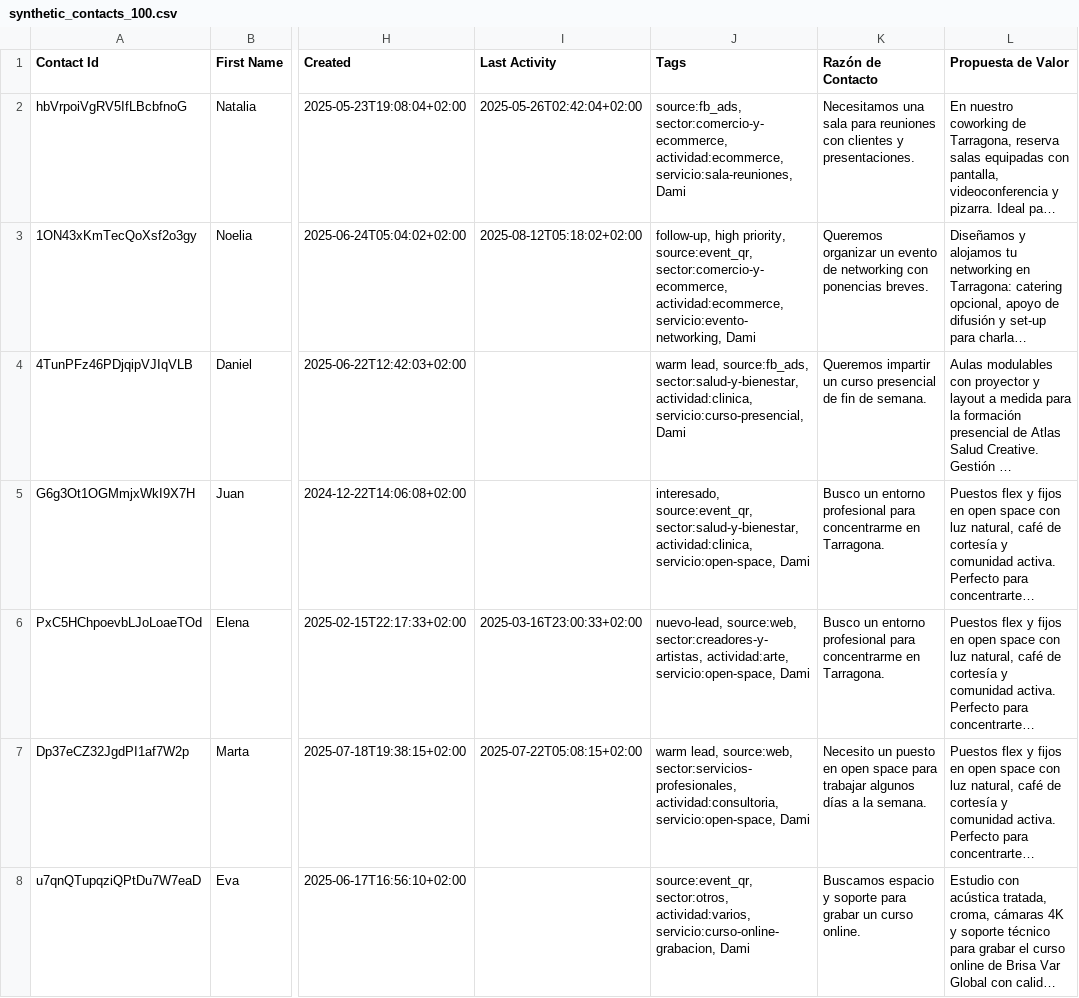
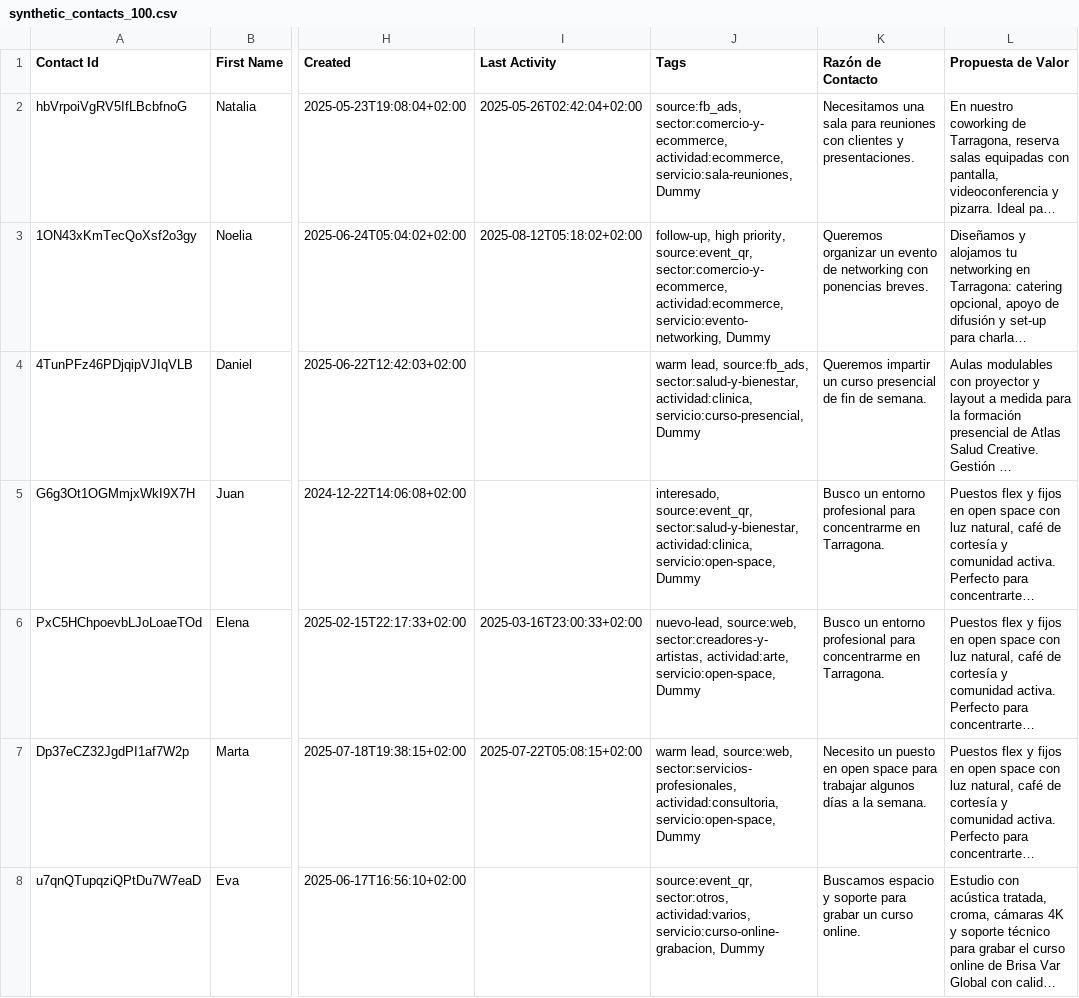
Before and after one commit to digitalsapiensos/big-bang-ai-coworking-synthetic-data, a CSV file: synthetic_contacts_100.csv, drawn as a sheet; only a part is shown, gaps mark what is left out; long unchanged cells end in …; the diff covers the shown part only; the diff names each change by its address in the sheet, - before the commit and + after, or states it on an @@ line.

Commit message:
chore(tags): cambiar etiqueta fija a Dummy y regenerar CSV

```diff
--- a/synthetic_contacts_100.csv
+++ b/synthetic_contacts_100.csv
-J2 (Tags): …actividad:ecommerce, servicio:sala-reuniones, Dami
+J2 (Tags): …actividad:ecommerce, servicio:sala-reuniones, Dummy
-J3 (Tags): …actividad:ecommerce, servicio:evento-networking, Dami
+J3 (Tags): …actividad:ecommerce, servicio:evento-networking, Dummy
-J4 (Tags): …actividad:clinica, servicio:curso-presencial, Dami
+J4 (Tags): …actividad:clinica, servicio:curso-presencial, Dummy
-J5 (Tags): …actividad:clinica, servicio:open-space, Dami
+J5 (Tags): …actividad:clinica, servicio:open-space, Dummy
-J6 (Tags): …actividad:arte, servicio:open-space, Dami
+J6 (Tags): …actividad:arte, servicio:open-space, Dummy
-J7 (Tags): …actividad:consultoria, servicio:open-space, Dami
+J7 (Tags): …actividad:consultoria, servicio:open-space, Dummy
-J8 (Tags): …actividad:varios, servicio:curso-online-grabacion, Dami
+J8 (Tags): …actividad:varios, servicio:curso-online-grabacion, Dummy
```
Also changed, not shown: 93 edited cells elsewhere in this file, 1 other file.
